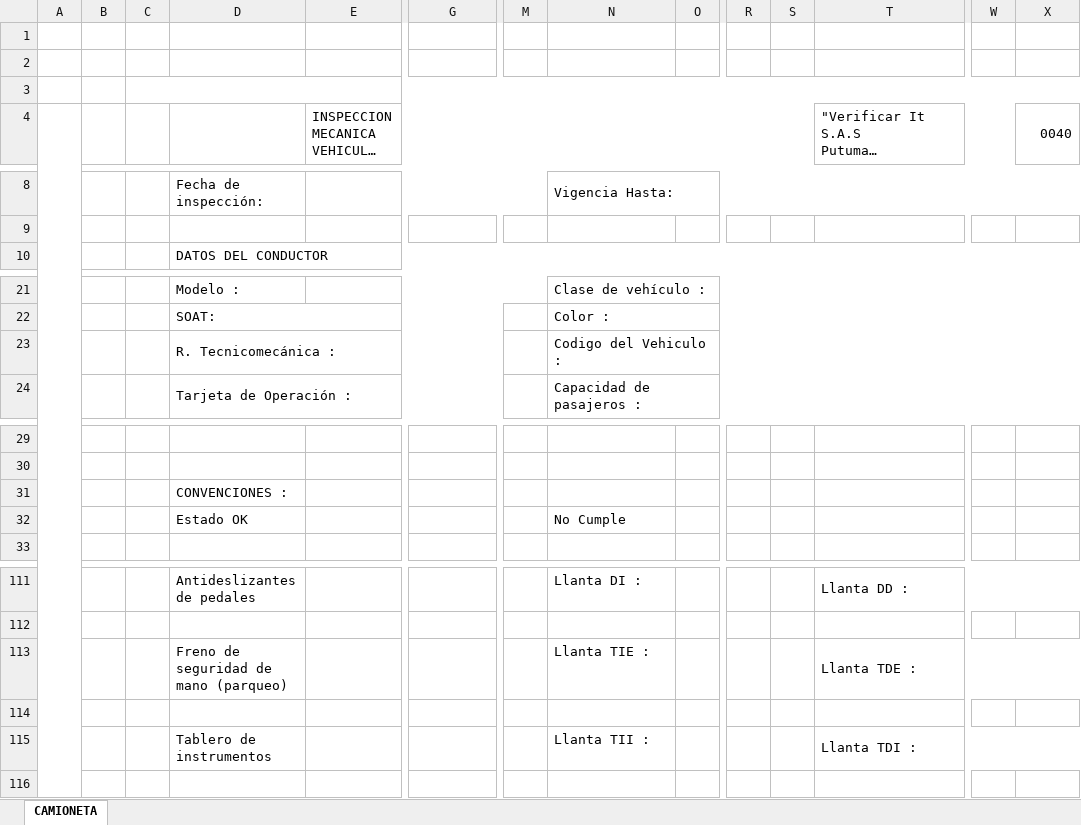
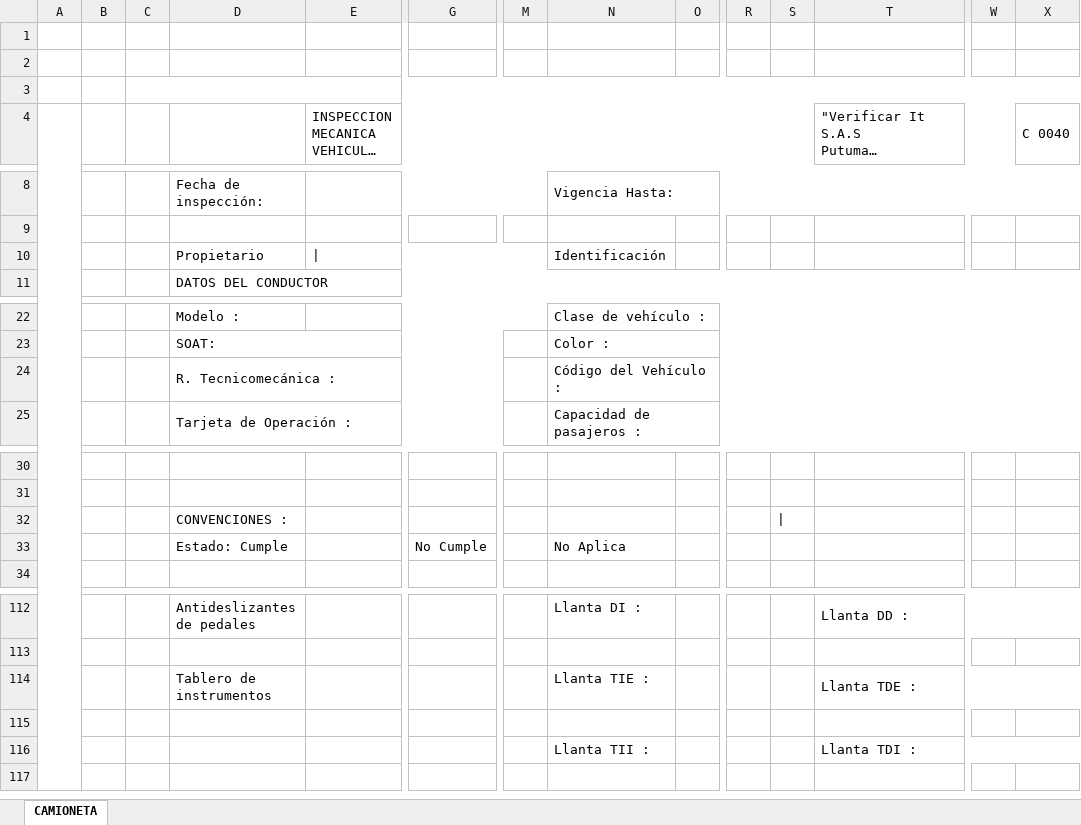
Before and after one commit to maproute39-hue/verificar, an Excel workbook: public/assets/templates/camioneta.xlsx, sheet CAMIONETA, drawn as a sheet; only a part is shown, gaps mark what is left out; long unchanged cells end in …; values as stored, in another font and other column widths than the file's, no cell formats; charts and pictures not drawn; removed rows and columns are numbered as before the commit, all else as after; rows hold the shown columns only; the diff names each change by its address in the sheet, - before the commit and + after, or states it on an @@ line.

```diff
--- a/public/assets/templates/camioneta.xlsx (sheet CAMIONETA)
+++ b/public/assets/templates/camioneta.xlsx (sheet CAMIONETA)
-X4: 0040
+X4: C 0040
+row 10:  |  |  | Propietario | | |  |  | Identificación
-N24: Codigo del Vehiculo :
+N24: Código del Vehículo :
-S32: (empty)
+S32: |
-row 32:  |  |  | Estado OK |  |  |  | No Cumple
+row 33:  |  |  | Estado: Cumple |  | No Cumple |  | No Aplica
-D114: Freno de seguridad de mano (parqueo)
+D114: Tablero de instrumentos
-D116: Tablero de instrumentos
+D116: (empty)
```
Also changed, not shown: cell formats, charts or pictures, 12 other files.
